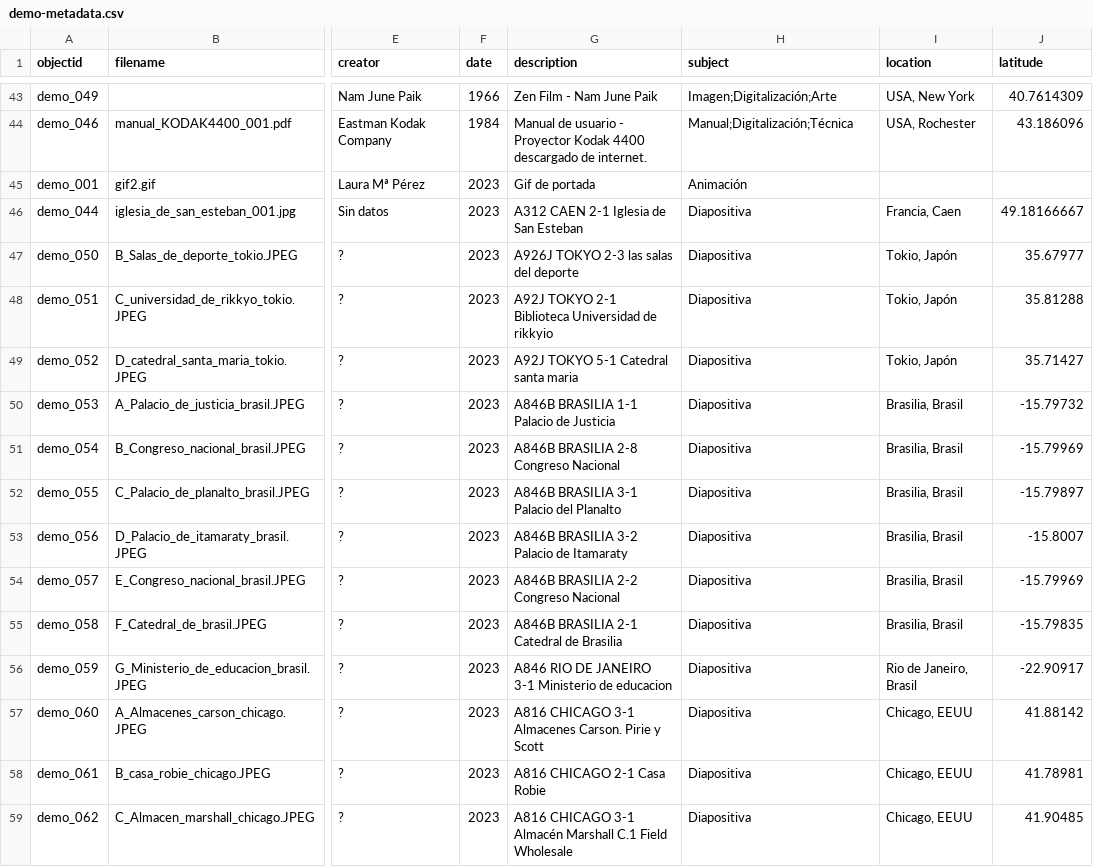
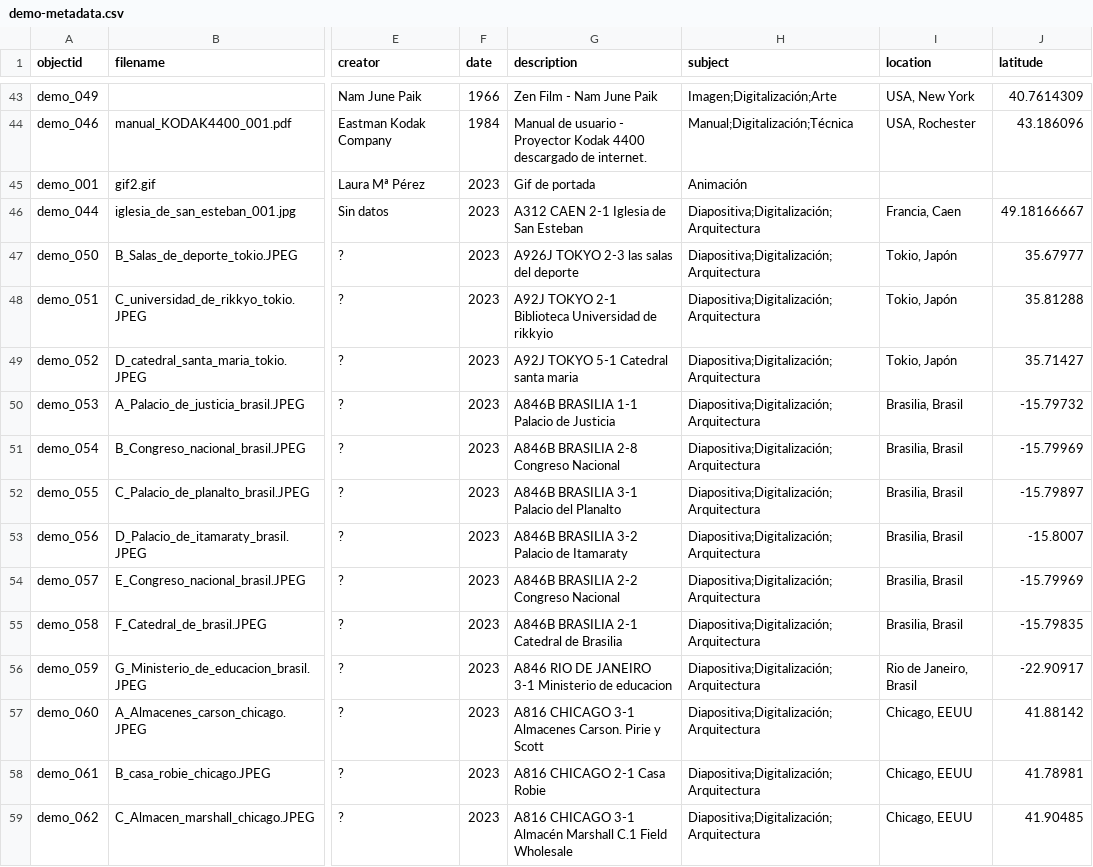
Before and after one commit to cdigitaljaveriana/collectionbuilder-gh, a CSV file: _data/demo-metadata.csv, drawn as a sheet; only a part is shown, gaps mark what is left out; the diff covers the shown part only; the diff names each change by its address in the sheet, - before the commit and + after, or states it on an @@ line.

Commit message:
data

```diff
--- a/_data/demo-metadata.csv
+++ b/_data/demo-metadata.csv
-H46:H59 (subject): Diapositiva
+H46:H59 (subject): Diapositiva;Digitalización;Arquitectura
```
Also changed, not shown: 1 removed row and 120 edited cells elsewhere in this file.
